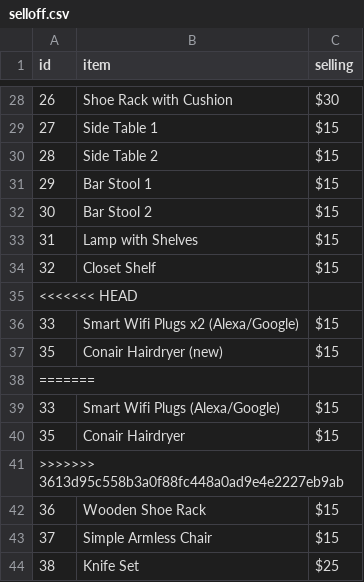
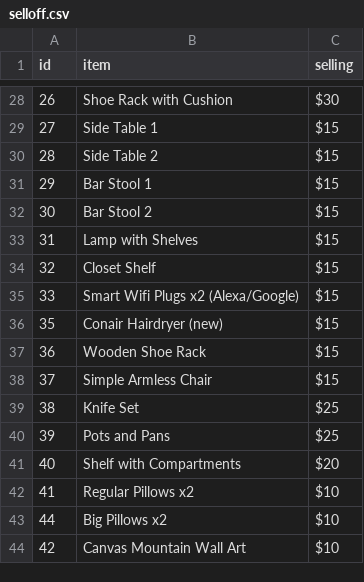
Before and after one commit to RiyaanB/MoveOutWebsite, a CSV file: selloff.csv, drawn as a sheet; only a part is shown, gaps mark what is left out; the shorter side is filled out with more unchanged rows; the diff names each change by its address in the sheet, - before the commit and + after, or states it on an @@ line.

Commit message:
ok

```diff
--- a/selloff.csv
+++ b/selloff.csv
-row 35: <<<<<<< HEAD
-row 38: =======
-row 39: 33 | Smart Wifi Plugs (Alexa/Google) | $15
-row 40: 35 | Conair Hairdryer | $15
-row 41: >>>>>>> 3613d95c558b3a0f88fc448a0ad9e4e2227eb9ab
```
